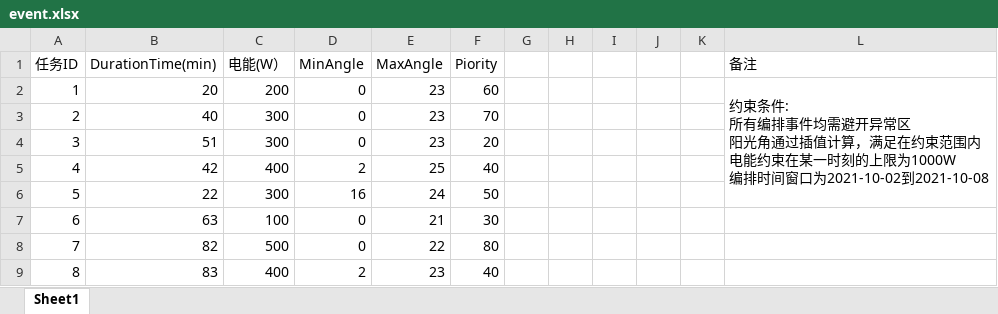
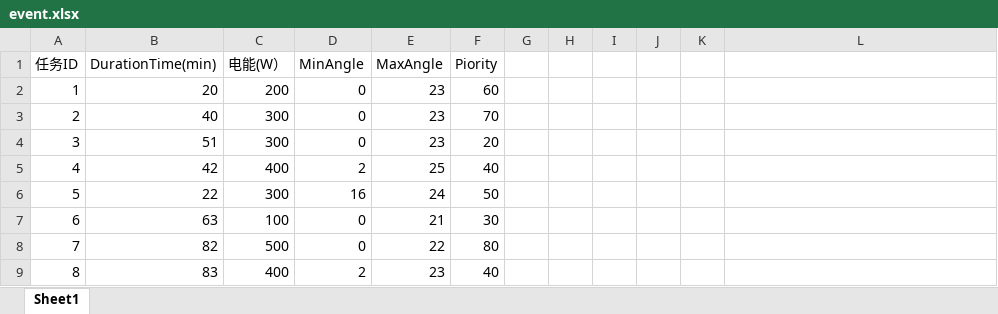
Before and after one commit to cislunarspace/sat-code-exp3, an Excel workbook: data/event.xlsx, sheet Sheet1, drawn as a sheet; only a part is shown; values as stored, in another font and other column widths than the file's, no borders; ↵ is a line break in a cell; the diff names each change by its address in the sheet, - before the commit and + after, or states it on an @@ line.

```diff
--- a/data/event.xlsx (sheet Sheet1)
+++ b/data/event.xlsx (sheet Sheet1)
-L1: 备注
+L1: (empty)
-L2: 约束条件: ↵ 所有编排事件均需避开异常区 ↵ 阳光角通过插值计算，满足在约束范围内 ↵ 电能约束在某一时刻的上限为1000W ↵ 编排时间窗口为2021-10-02到2021-10-08
+L2: (empty)
-L2:L6 merged
```
Also changed, not shown: data/planningevents.xlsx, 2 other files.
